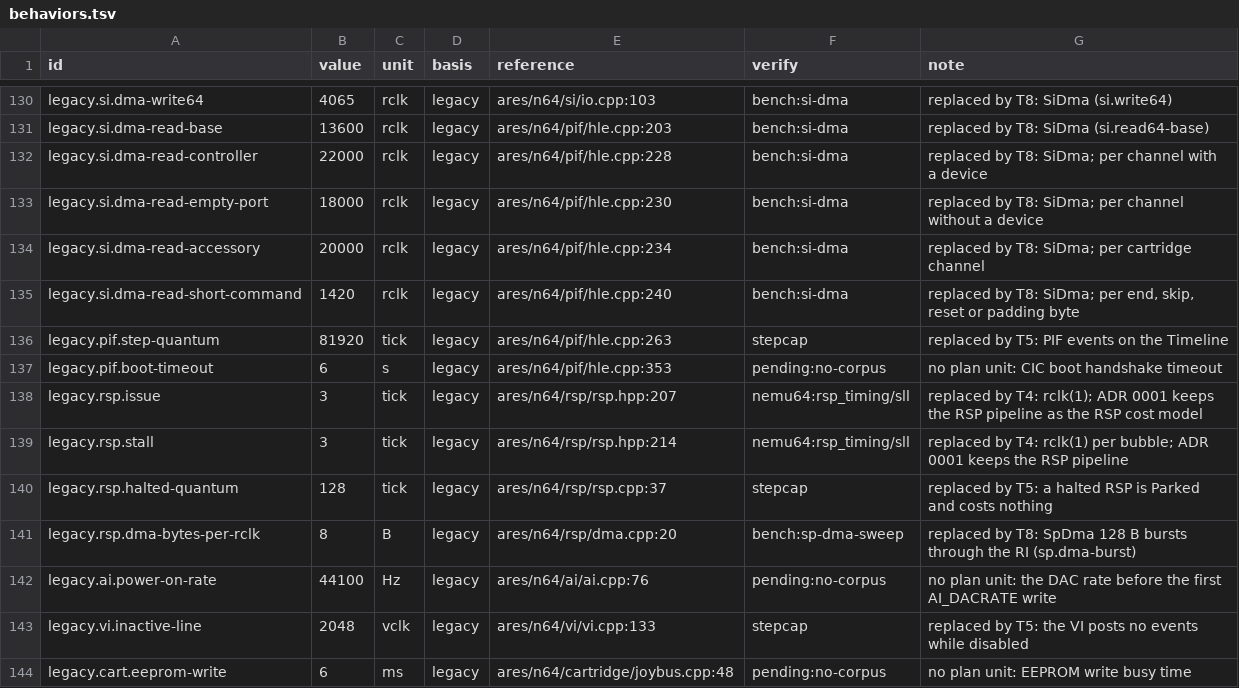
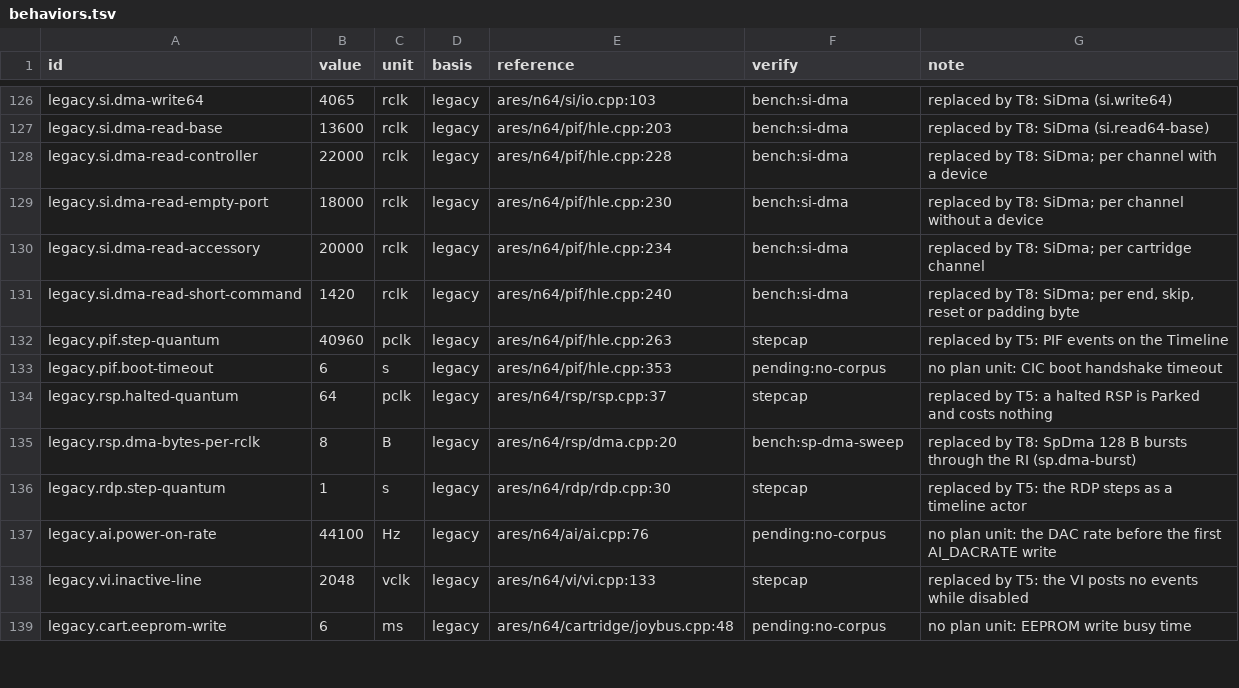
Before and after one commit to wScottSh/ares, a TSV file: ares/n64/timing/behaviors.tsv, drawn as a sheet; only a part is shown, gaps mark what is left out; the diff covers the shown part only.

```diff
--- a/ares/n64/timing/behaviors.tsv
+++ b/ares/n64/timing/behaviors.tsv
@@ -135,8 +131,7 @@ legacy.si.dma-read-accessory	20000	rclk	legacy	ares/n64/pif/hle.cpp:234	bench:si
 legacy.si.dma-read-short-command	1420	rclk	legacy	ares/n64/pif/hle.cpp:240	bench:si-dma	replaced by T8: SiDma; per end, skip, reset or padding byte
-legacy.pif.step-quantum	81920	tick	legacy	ares/n64/pif/hle.cpp:263	stepcap	replaced by T5: PIF events on the Timeline
+legacy.pif.step-quantum	40960	pclk	legacy	ares/n64/pif/hle.cpp:263	stepcap	replaced by T5: PIF events on the Timeline
 legacy.pif.boot-timeout	6	s	legacy	ares/n64/pif/hle.cpp:353	pending:no-corpus	no plan unit: CIC boot handshake timeout
-legacy.rsp.issue	3	tick	legacy	ares/n64/rsp/rsp.hpp:207	nemu64:rsp_timing/sll	replaced by T4: rclk(1); ADR 0001 keeps the RSP pipeline as the RSP cost model
-legacy.rsp.stall	3	tick	legacy	ares/n64/rsp/rsp.hpp:214	nemu64:rsp_timing/sll	replaced by T4: rclk(1) per bubble; ADR 0001 keeps the RSP pipeline
-legacy.rsp.halted-quantum	128	tick	legacy	ares/n64/rsp/rsp.cpp:37	stepcap	replaced by T5: a halted RSP is Parked and costs nothing
+legacy.rsp.halted-quantum	64	pclk	legacy	ares/n64/rsp/rsp.cpp:37	stepcap	replaced by T5: a halted RSP is Parked and costs nothing
 legacy.rsp.dma-bytes-per-rclk	8	B	legacy	ares/n64/rsp/dma.cpp:20	bench:sp-dma-sweep	replaced by T8: SpDma 128 B bursts through the RI (sp.dma-burst)
+legacy.rdp.step-quantum	1	s	legacy	ares/n64/rdp/rdp.cpp:30	stepcap	replaced by T5: the RDP steps as a timeline actor
 legacy.ai.power-on-rate	44100	Hz	legacy	ares/n64/ai/ai.cpp:76	pending:no-corpus	no plan unit: the DAC rate before the first AI_DACRATE write
```
Also changed, not shown: 1 added row, 5 removed rows and 7 edited cells elsewhere in this file, tools/n64-timing/literal-allowlist.tsv, 34 other files.
